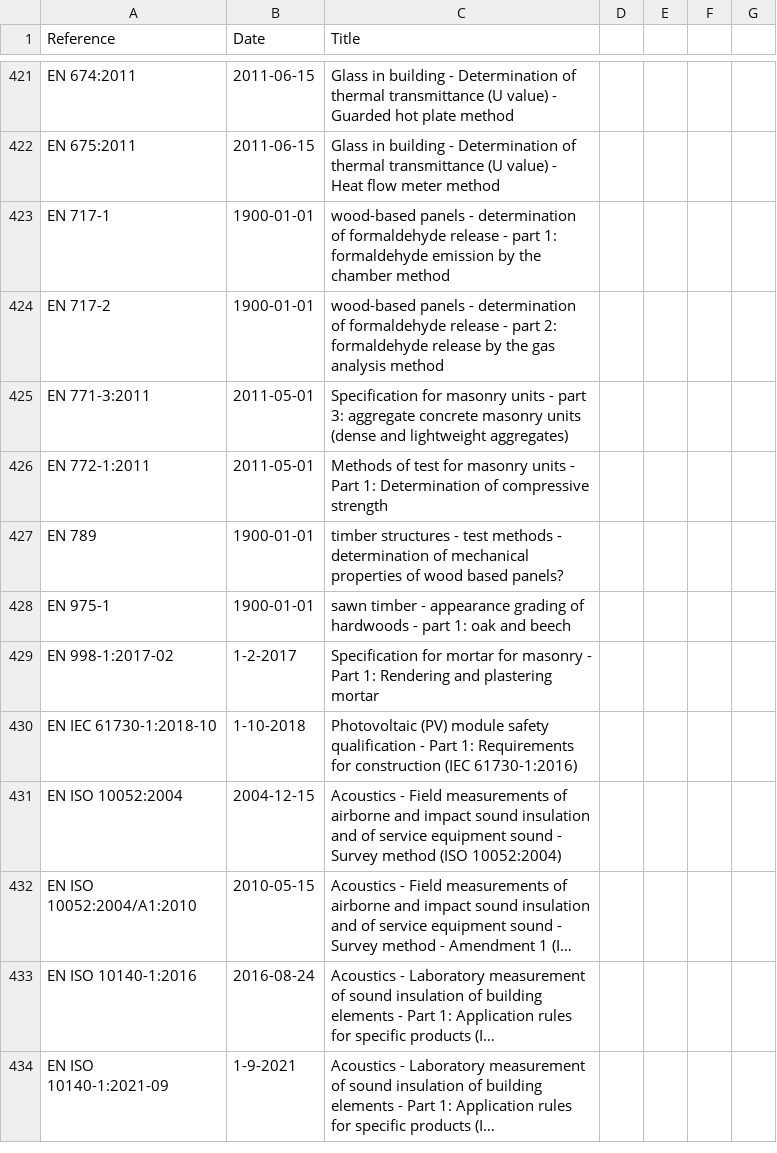
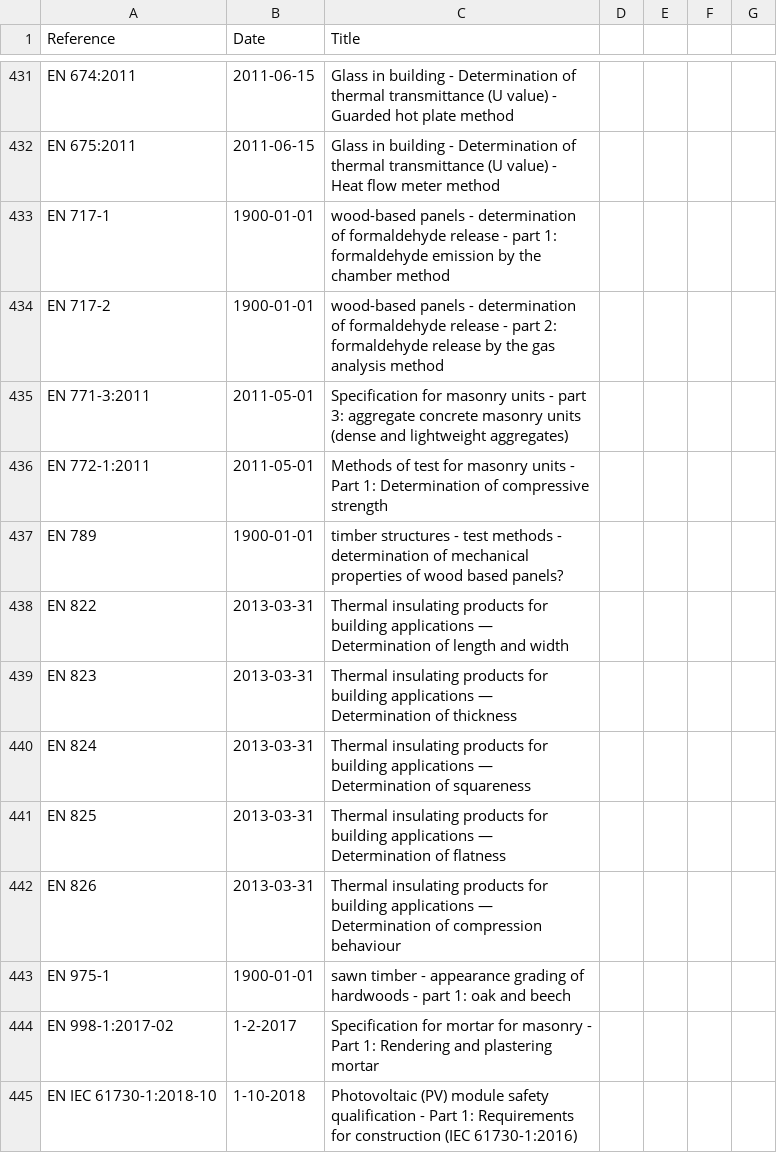
Before and after one commit to buildingSMART-Japan/bSI_bSDD_ja, a CSV file: DataFiles/reference-documents.csv, drawn as a sheet; only a part is shown, gaps mark what is left out; the shorter side is filled out with more unchanged rows; long unchanged cells end in …; the diff covers the shown part only; the diff names each change by its address in the sheet, - before the commit and + after, or states it on an @@ line.

Commit message:
translate from buildingSMART/bSDD

```diff
--- a/DataFiles/reference-documents.csv
+++ b/DataFiles/reference-documents.csv
+row 438: EN 822 | 2013-03-31 | Thermal insulating products for building applications — Determination of length and width
+row 439: EN 823 | 2013-03-31 | Thermal insulating products for building applications — Determination of thickness
+row 440: EN 824 | 2013-03-31 | Thermal insulating products for building applications — Determination of squareness
+row 441: EN 825 | 2013-03-31 | Thermal insulating products for building applications — Determination of flatness
+row 442: EN 826 | 2013-03-31 | Thermal insulating products for building applications — Determination of compression behaviour
```
Also changed, not shown: 12 added rows elsewhere in this file, 2 other files.
